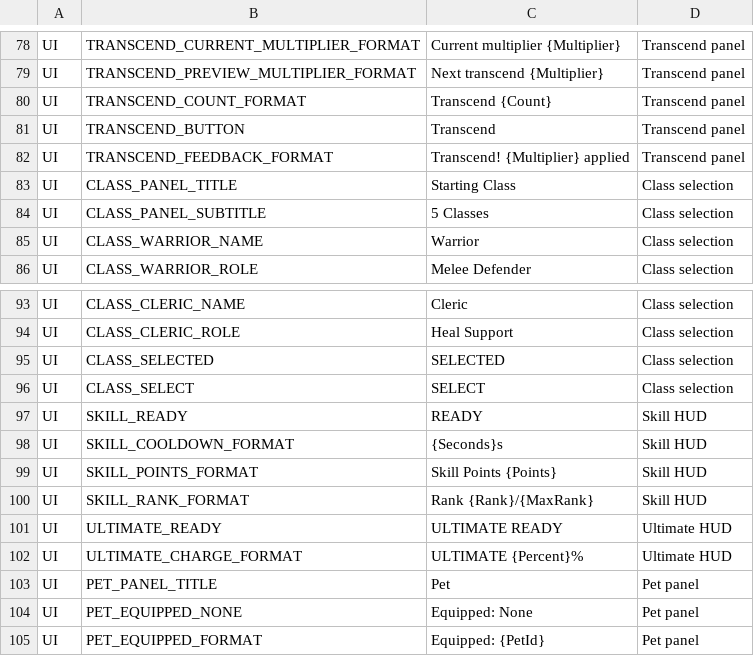
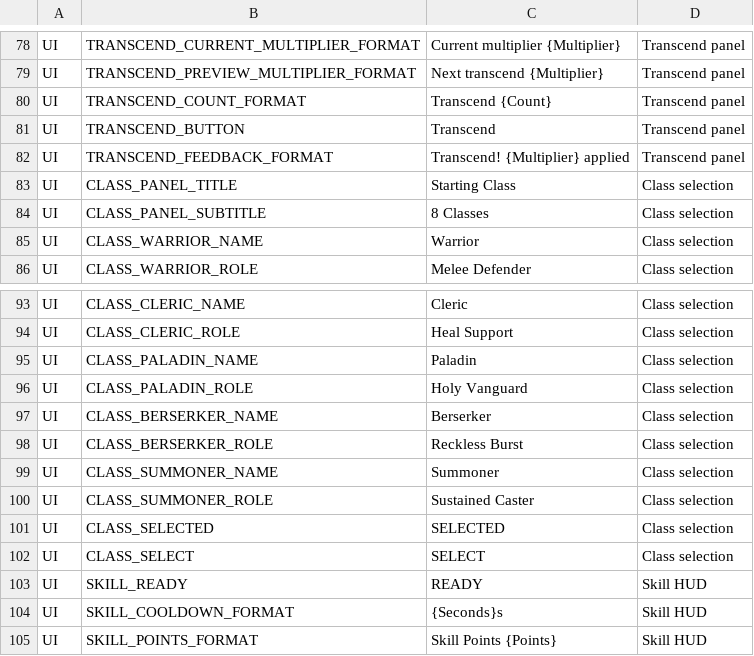
Before and after one commit to ewoo14/idle-project, a CSV file: client/Content/Localization/Game/en/UI.csv, drawn as a sheet; only a part is shown, gaps mark what is left out; the shorter side is filled out with more unchanged rows.

```diff
--- a/client/Content/Localization/Game/en/UI.csv
+++ b/client/Content/Localization/Game/en/UI.csv
@@ -83,3 +83,3 @@ UI,TRANSCEND_FEEDBACK_FORMAT,"Transcend! {Multiplier} applied","Transcend panel"
 UI,CLASS_PANEL_TITLE,"Starting Class","Class selection"
-UI,CLASS_PANEL_SUBTITLE,"5 Classes","Class selection"
+UI,CLASS_PANEL_SUBTITLE,"8 Classes","Class selection"
 UI,CLASS_WARRIOR_NAME,"Warrior","Class selection"
@@ -94,2 +94,8 @@ UI,CLASS_CLERIC_NAME,"Cleric","Class selection"
 UI,CLASS_CLERIC_ROLE,"Heal Support","Class selection"
+UI,CLASS_PALADIN_NAME,"Paladin","Class selection"
+UI,CLASS_PALADIN_ROLE,"Holy Vanguard","Class selection"
+UI,CLASS_BERSERKER_NAME,"Berserker","Class selection"
+UI,CLASS_BERSERKER_ROLE,"Reckless Burst","Class selection"
+UI,CLASS_SUMMONER_NAME,"Summoner","Class selection"
+UI,CLASS_SUMMONER_ROLE,"Sustained Caster","Class selection"
 UI,CLASS_SELECTED,"SELECTED","Class selection"
```
Also changed, not shown: client/Content/Data/SkillDB.csv, client/Content/Localization/Game/en/Skill.csv, 26 other files.
